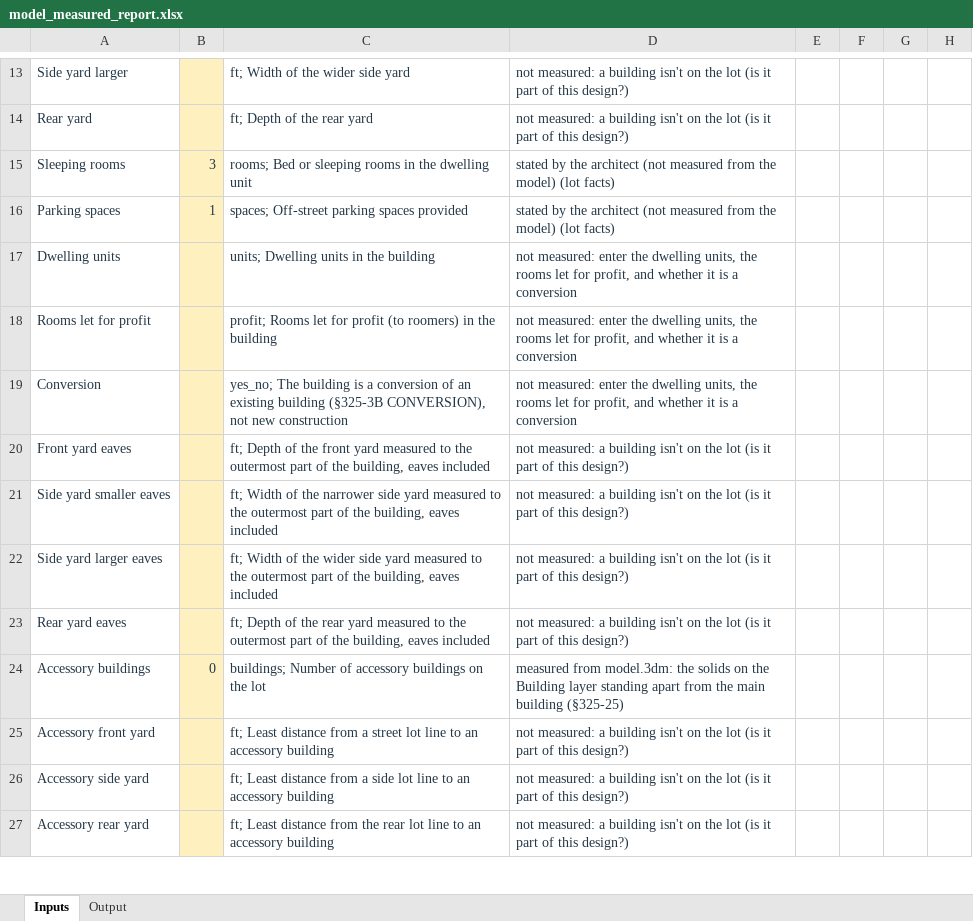
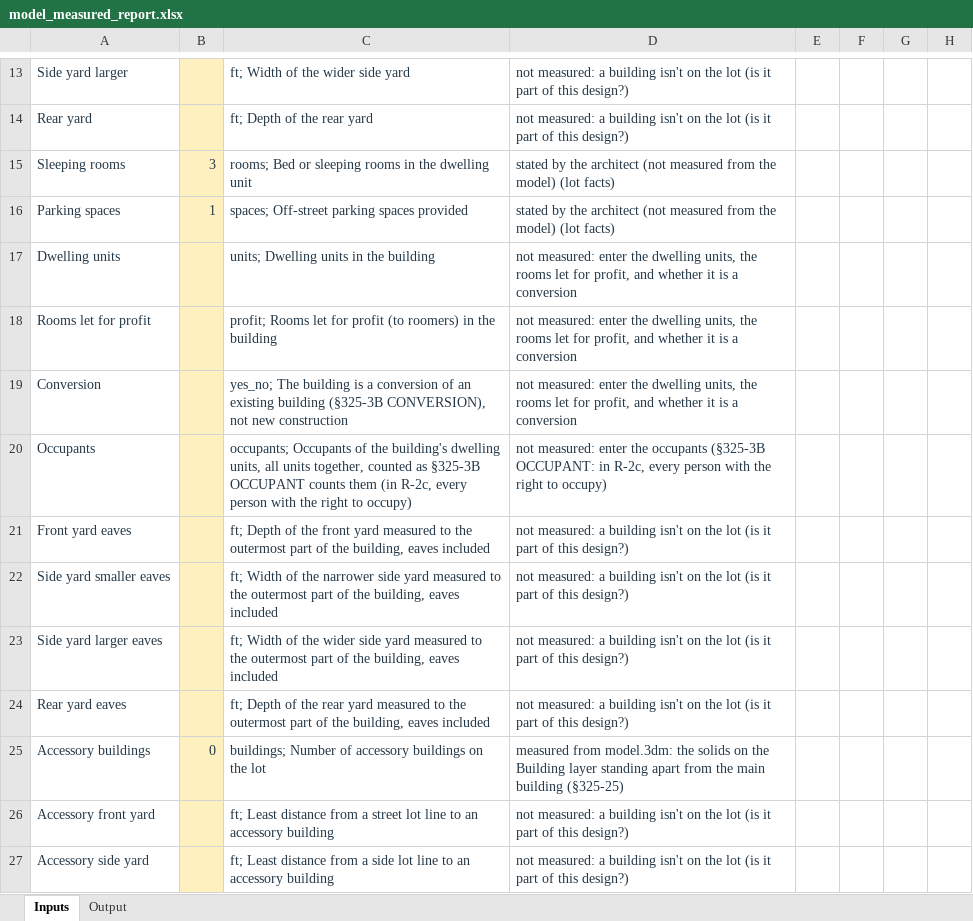
Before and after one commit to bz28/gordium, an Excel workbook: test_data/test_sites/new_york/ithaca_city/106_ithaca_rd/model_measured_report.xlsx, sheet Inputs, drawn as a sheet; only a part is shown, gaps mark what is left out; the shorter side is filled out with more unchanged rows; values as stored, in another font and other column widths than the file's, no borders; the diff names each change by its address in the sheet, - before the commit and + after, or states it on an @@ line.

```diff
--- a/test_data/test_sites/new_york/ithaca_city/106_ithaca_rd/model_measured_report.xlsx (sheet Inputs)
+++ b/test_data/test_sites/new_york/ithaca_city/106_ithaca_rd/model_measured_report.xlsx (sheet Inputs)
+row 20: Occupants |  | occupants; Occupants of the building's dwelling units, all units together, counted as §325-3B OCCUPANT counts them (in R-2c, every person with the right to occupy) | not measured: enter the occupants (§325-3B OCCUPANT: in R-2c, every person with the right to occupy)
```
Also changed, not shown: regulations/jurisdictions/new_york/ithaca_city/ithaca_city_rules.xlsx, test_data/test_sites/new_york/ithaca_city/106_ithaca_rd/spreadsheet_design_model_measured_report.xlsx, 6 other files.
